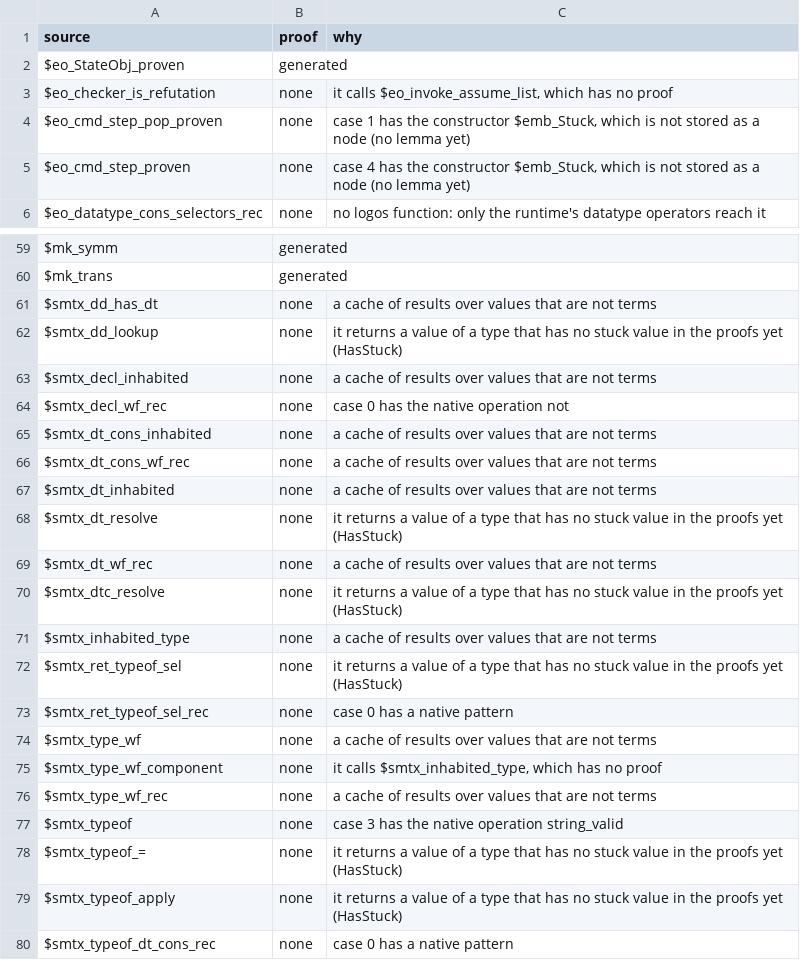
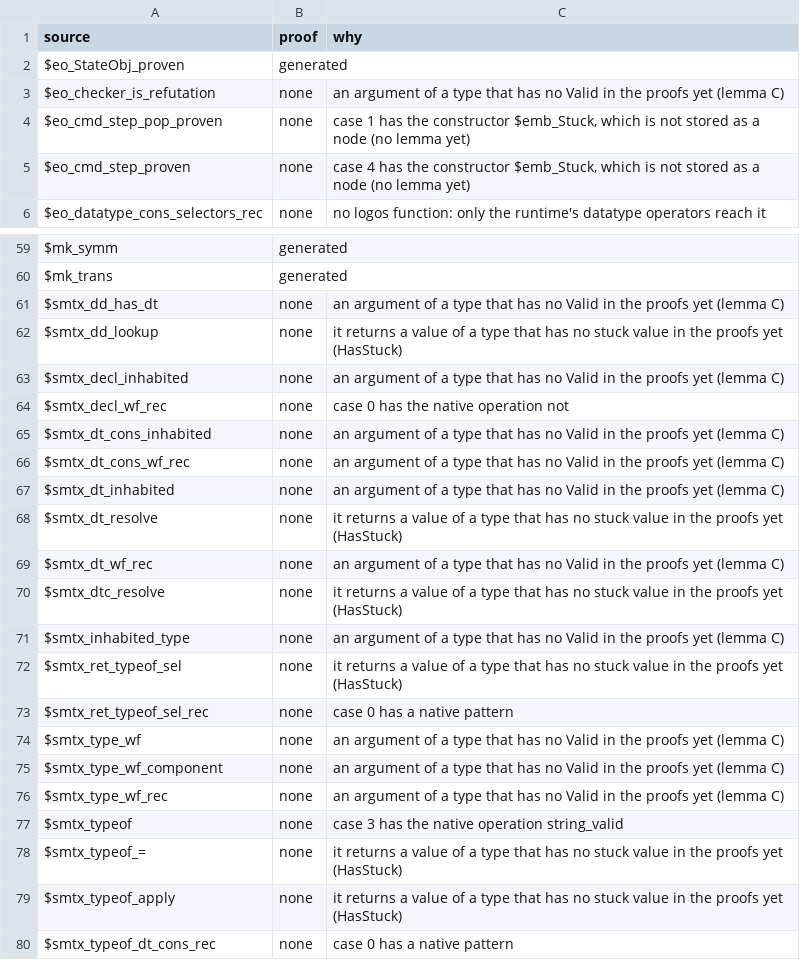
Before and after one commit to daniel-larraz/pathos, a TSV file: generated/cpcmini-checker/proofs.tsv, drawn as a sheet; only a part is shown, gaps mark what is left out.

```diff
--- a/generated/cpcmini-checker/proofs.tsv
+++ b/generated/cpcmini-checker/proofs.tsv
@@ -2,3 +2,3 @@ source	proof	why
 $eo_StateObj_proven	generated	
-$eo_checker_is_refutation	none	it calls $eo_invoke_assume_list, which has no proof
+$eo_checker_is_refutation	none	an argument of a type that has no Valid in the proofs yet (lemma C)
 $eo_cmd_step_pop_proven	none	case 1 has the constructor $emb_Stuck, which is not stored as a node (no lemma yet)
@@ -60,18 +60,18 @@ $mk_symm	generated
 $mk_trans	generated	
-$smtx_dd_has_dt	none	a cache of results over values that are not terms
+$smtx_dd_has_dt	none	an argument of a type that has no Valid in the proofs yet (lemma C)
 $smtx_dd_lookup	none	it returns a value of a type that has no stuck value in the proofs yet (HasStuck)
-$smtx_decl_inhabited	none	a cache of results over values that are not terms
+$smtx_decl_inhabited	none	an argument of a type that has no Valid in the proofs yet (lemma C)
 $smtx_decl_wf_rec	none	case 0 has the native operation not
-$smtx_dt_cons_inhabited	none	a cache of results over values that are not terms
-$smtx_dt_cons_wf_rec	none	a cache of results over values that are not terms
-$smtx_dt_inhabited	none	a cache of results over values that are not terms
+$smtx_dt_cons_inhabited	none	an argument of a type that has no Valid in the proofs yet (lemma C)
+$smtx_dt_cons_wf_rec	none	an argument of a type that has no Valid in the proofs yet (lemma C)
+$smtx_dt_inhabited	none	an argument of a type that has no Valid in the proofs yet (lemma C)
 $smtx_dt_resolve	none	it returns a value of a type that has no stuck value in the proofs yet (HasStuck)
-$smtx_dt_wf_rec	none	a cache of results over values that are not terms
+$smtx_dt_wf_rec	none	an argument of a type that has no Valid in the proofs yet (lemma C)
 $smtx_dtc_resolve	none	it returns a value of a type that has no stuck value in the proofs yet (HasStuck)
-$smtx_inhabited_type	none	a cache of results over values that are not terms
+$smtx_inhabited_type	none	an argument of a type that has no Valid in the proofs yet (lemma C)
 $smtx_ret_typeof_sel	none	it returns a value of a type that has no stuck value in the proofs yet (HasStuck)
 $smtx_ret_typeof_sel_rec	none	case 0 has a native pattern
-$smtx_type_wf	none	a cache of results over values that are not terms
-$smtx_type_wf_component	none	it calls $smtx_inhabited_type, which has no proof
-$smtx_type_wf_rec	none	a cache of results over values that are not terms
+$smtx_type_wf	none	an argument of a type that has no Valid in the proofs yet (lemma C)
+$smtx_type_wf_component	none	an argument of a type that has no Valid in the proofs yet (lemma C)
+$smtx_type_wf_rec	none	an argument of a type that has no Valid in the proofs yet (lemma C)
 $smtx_typeof	none	case 3 has the native operation string_valid
```
Also changed, not shown: 8 other files.
